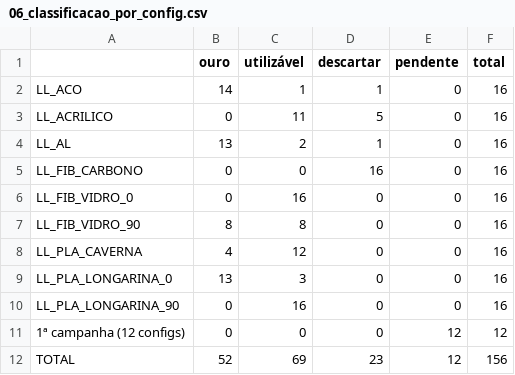
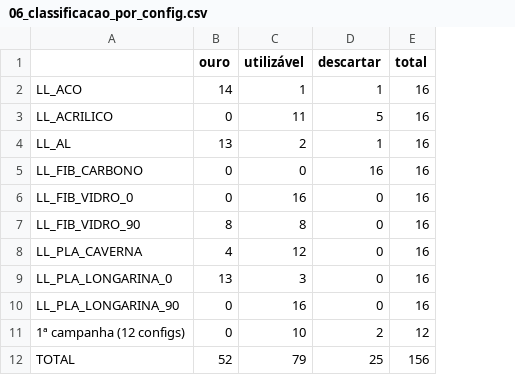
Before and after one commit to kevinmarinho/inversedampinganalysis, a CSV file: docs/reports/fase1/06_classificacao_por_config.csv, drawn as a sheet; the diff names each change by its address in the sheet, - before the commit and + after, or states it on an @@ line.

```diff
--- a/docs/reports/fase1/06_classificacao_por_config.csv
+++ b/docs/reports/fase1/06_classificacao_por_config.csv
-column E (pendente), rows 2-12: 0 | 0 | 0 | 0 | 0 | 0 | 0 | 0 | 0 | 12 | 12
-C11 (utilizável): 0
+C11 (utilizável): 10
-D11 (descartar): 0
+D11 (descartar): 2
-C12 (utilizável): 69
+C12 (utilizável): 79
-D12 (descartar): 23
+D12 (descartar): 25
```
Also changed, not shown: 22 other files.
